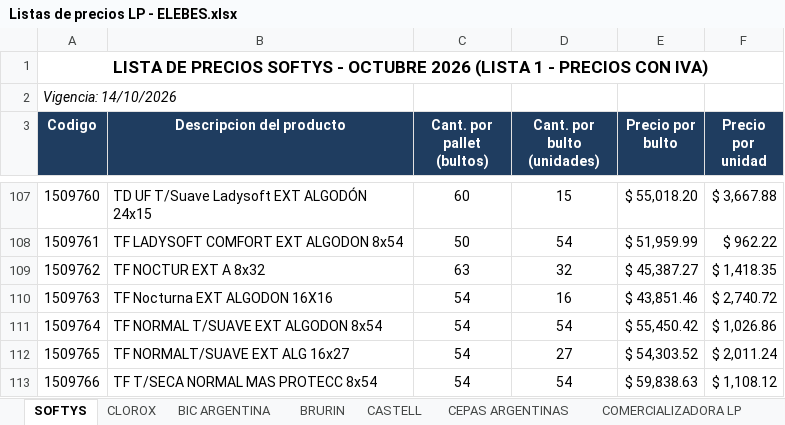
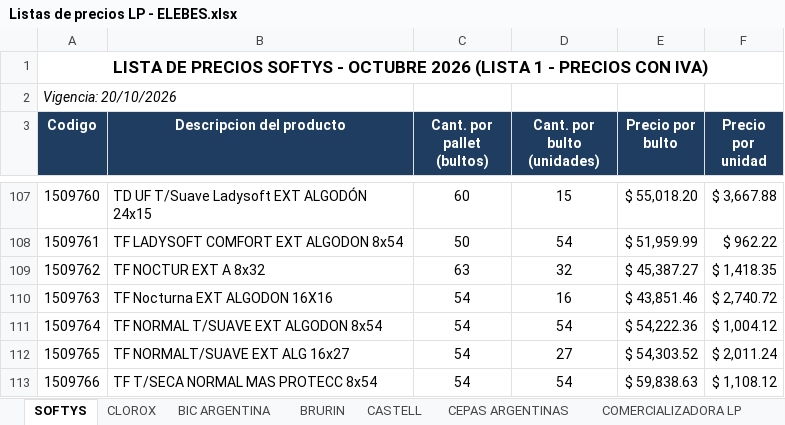
Before and after one commit to 1605-83/Lista-Precios-Octubre-2026, an Excel workbook: Listas de precios LP - ELEBES.xlsx, sheet SOFTYS, drawn as a sheet; only a part is shown, gaps mark what is left out; values as stored, in another font and other column widths than the file's, no borders; the diff names each change by its address in the sheet, - before the commit and + after, or states it on an @@ line.

```diff
--- a/Listas de precios LP - ELEBES.xlsx (sheet SOFTYS)
+++ b/Listas de precios LP - ELEBES.xlsx (sheet SOFTYS)
-A2 (Codigo): Vigencia: 14/10/2026
+A2 (Codigo): Vigencia: 20/10/2026
-E111 (Precio por bulto): $ 55,450.42
+E111 (Precio por bulto): $ 54,222.36
-F111 (Precio por unidad): $ 1,026.86
+F111 (Precio por unidad): $ 1,004.12
```
Also changed, not shown: 2 other files.
